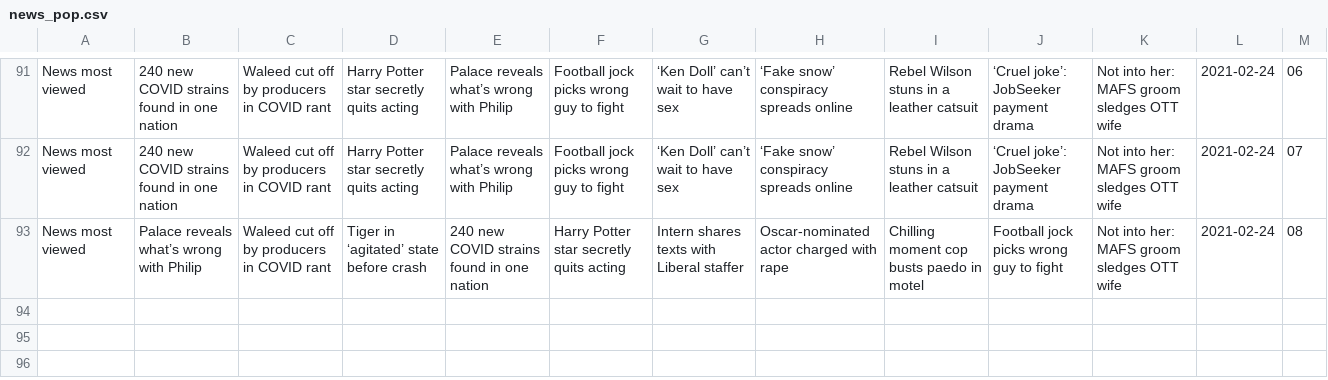
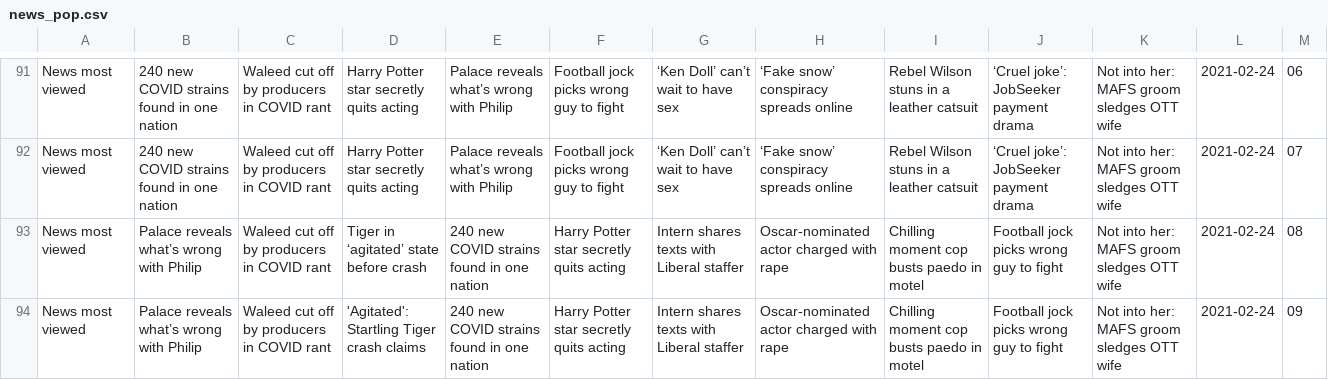
Before and after one commit to joshnicholas/trends, a CSV file: data/news_pop.csv, drawn as a sheet; only a part is shown, gaps mark what is left out; the diff names each change by its address in the sheet, - before the commit and + after, or states it on an @@ line.

Commit message:
Latest data: Tue Feb 23 23:30:58 UTC 2021

```diff
--- a/data/news_pop.csv
+++ b/data/news_pop.csv
+row 94: News most viewed | Palace reveals what’s wrong with Philip | Waleed cut off by producers in COVID rant | 'Agitated': Startling Tiger crash claims | 240 new COVID strains found in one nation | Harry Potter star secretly quits acting | Intern shares texts with Liberal staffer | Oscar-nominated actor charged with rape | Chilling moment cop busts paedo in motel | Football jock picks wrong guy to fight | Not into her: MAFS groom sledges OTT wife | 2021-02-24 | 09
```
